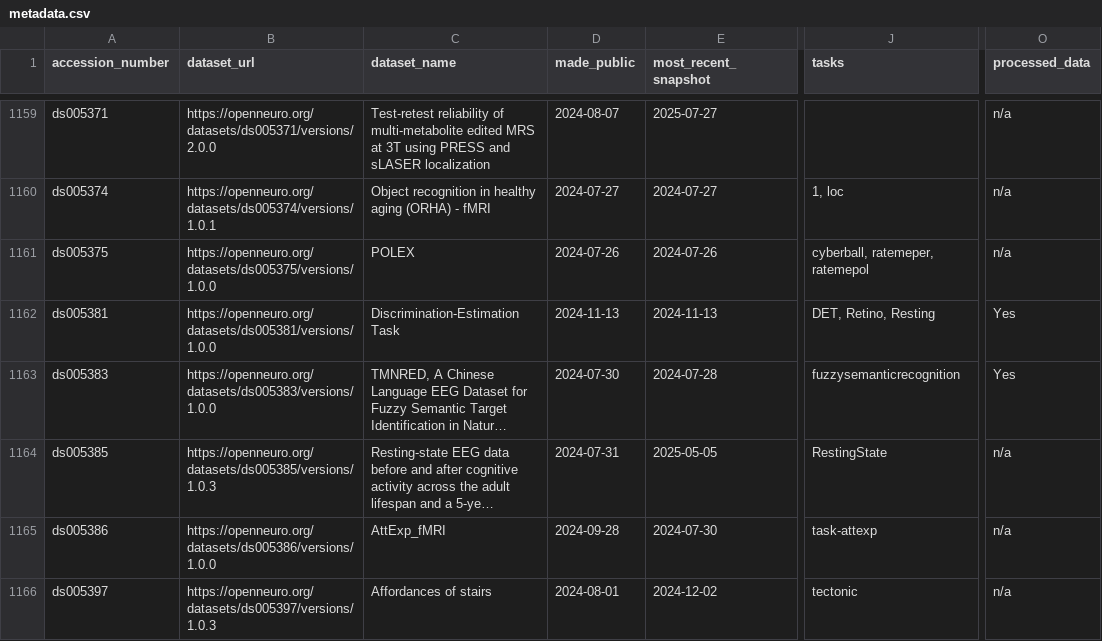
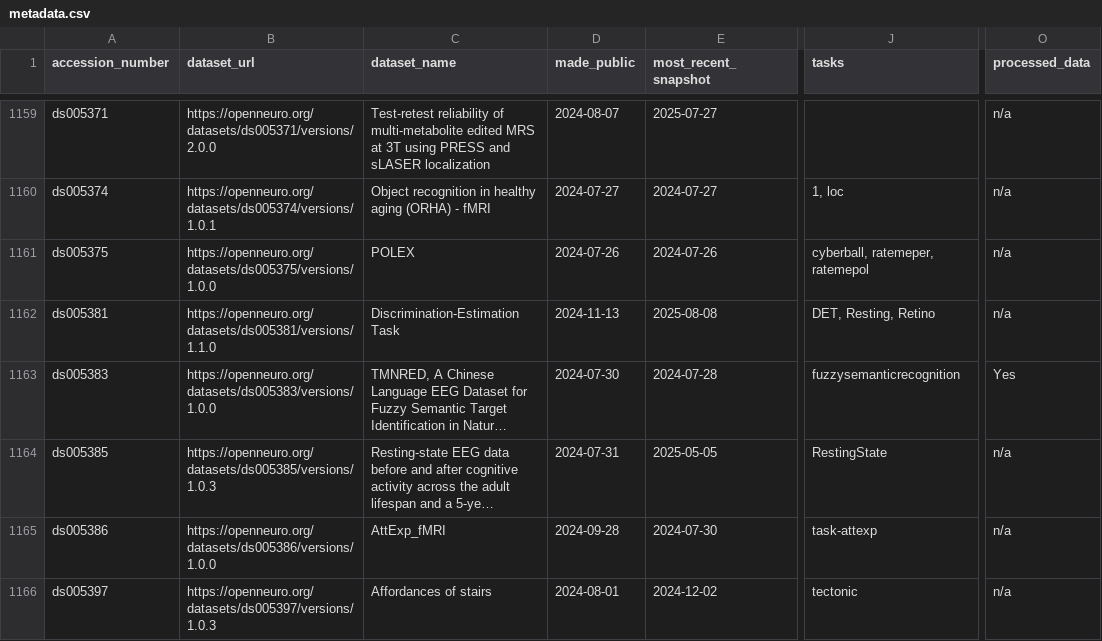
Before and after one commit to jbwexler/openneuro_metadata, a CSV file: metadata.csv, drawn as a sheet; only a part is shown, gaps mark what is left out; long unchanged cells end in …; the diff names each change by its address in the sheet, - before the commit and + after, or states it on an @@ line.

Commit message:
Automatic update via github workflow

```diff
--- a/metadata.csv
+++ b/metadata.csv
-B1162 (dataset_url): https://openneuro.org/datasets/ds005381/versions/1.0.0
+B1162 (dataset_url): https://openneuro.org/datasets/ds005381/versions/1.1.0
-E1162 (most_recent_snapshot): 2024-11-13
+E1162 (most_recent_snapshot): 2025-08-08
-J1162 (tasks): DET, Retino, Resting
+J1162 (tasks): DET, Resting, Retino
-O1162 (processed_data): Yes
+O1162 (processed_data): n/a
```
